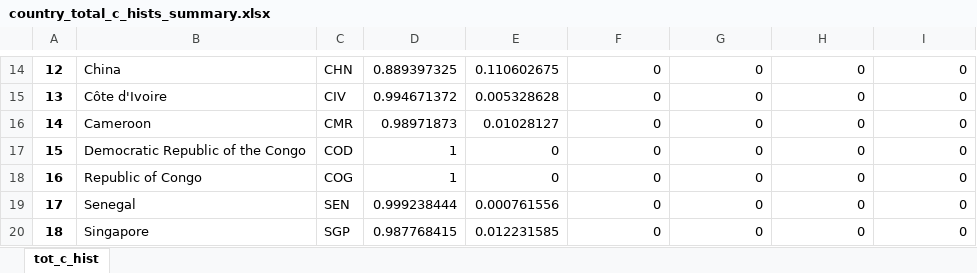
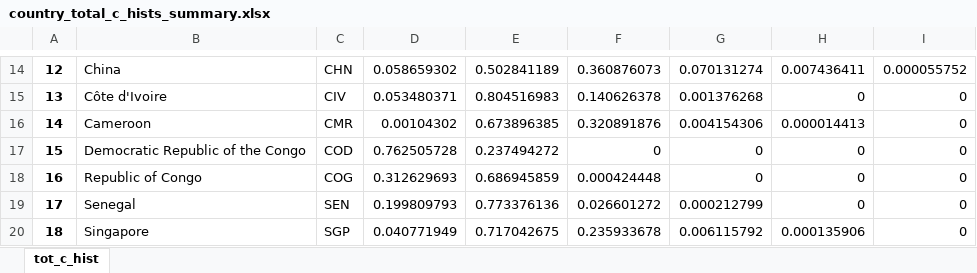
Before and after one commit to globalmangrovewatch/gmw_v3_soil_and_total_carbon, an Excel workbook: 07_calc_country_stats/03_total_c_stats/02_combine_tile_stats/country_total_c_hists_summary.xlsx, sheet tot_c_hist, drawn as a sheet; only a part is shown, gaps mark what is left out; values as stored, in another font and other column widths than the file's, no borders; the diff covers the shown part only; the diff names each change by its address in the sheet, - before the commit and + after, or states it on an @@ line.

Commit message:
Update to hist summary.

```diff
--- a/07_calc_country_stats/03_total_c_stats/02_combine_tile_stats/country_total_c_hists_summary.xlsx (sheet tot_c_hist)
+++ b/07_calc_country_stats/03_total_c_stats/02_combine_tile_stats/country_total_c_hists_summary.xlsx (sheet tot_c_hist)
-D14: 0.889397325
+D14: 0.058659302
-E14: 0.110602675
+E14: 0.502841189
-F14: 0
+F14: 0.360876073
-G14: 0
+G14: 0.070131274
-H14: 0
+H14: 0.007436411
-I14: 0
+I14: 0.000055752
-D15: 0.994671372
+D15: 0.053480371
-E15: 0.005328628
+E15: 0.804516983
-F15: 0
+F15: 0.140626378
-G15: 0
+G15: 0.001376268
-D16: 0.98971873
+D16: 0.00104302
-E16: 0.01028127
+E16: 0.673896385
-F16: 0
+F16: 0.320891876
-G16: 0
+G16: 0.004154306
-H16: 0
+H16: 0.000014413
-D17: 1
+D17: 0.762505728
-E17: 0
+E17: 0.237494272
-D18: 1
+D18: 0.312629693
-E18: 0
+E18: 0.686945859
-F18: 0
+F18: 0.000424448
-D19: 0.999238444
+D19: 0.199809793
-E19: 0.000761556
+E19: 0.773376136
-F19: 0
+F19: 0.026601272
-G19: 0
+G19: 0.000212799
-D20: 0.987768415
+D20: 0.040771949
-E20: 0.012231585
+E20: 0.717042675
-F20: 0
+F20: 0.235933678
-G20: 0
+G20: 0.006115792
-H20: 0
+H20: 0.000135906
```
Also changed, not shown: 1 added row, 1 removed row and 406 edited cells elsewhere in this sheet, 3 other files.
